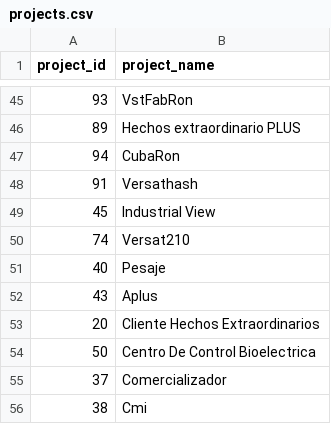
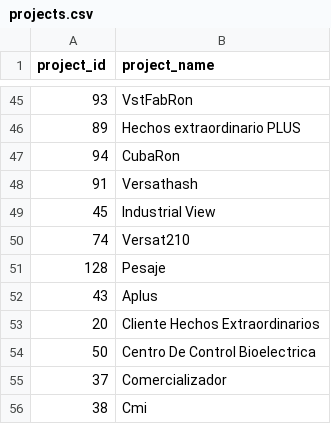
Before and after one commit to aavzpy2023/check_task_gitlab, a CSV file: backend/projects.csv, drawn as a sheet; only a part is shown, gaps mark what is left out.

```diff
--- a/backend/projects.csv
+++ b/backend/projects.csv
@@ -50,3 +50,3 @@ project_id,project_name
 74, Versat210
-40, Pesaje
+128, Pesaje
 43, Aplus
```
Also changed, not shown: 13 other files.
